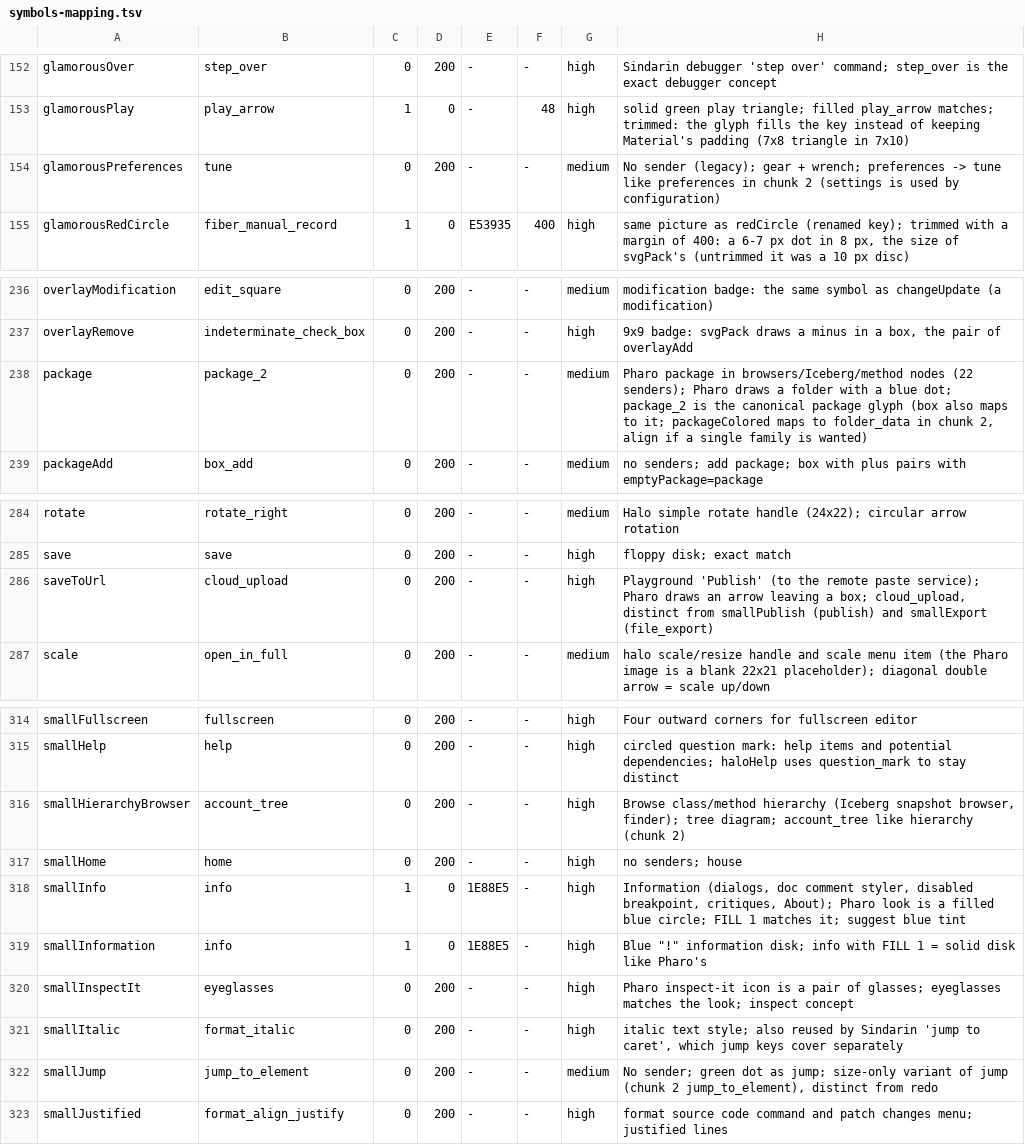
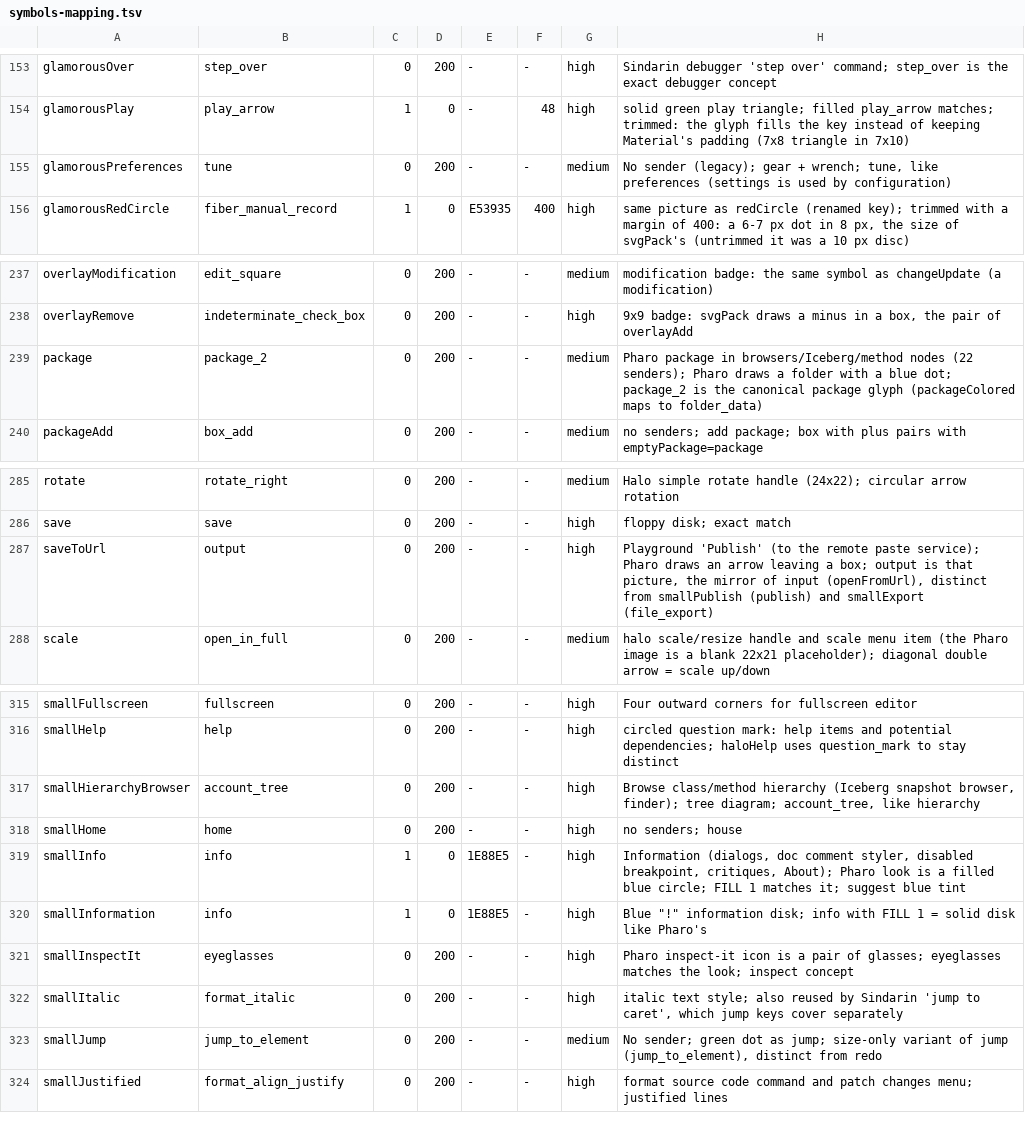
Before and after one commit to massimo-nocentini/material-icons.st, a TSV file: scripts/symbols-mapping.tsv, drawn as a sheet; only a part is shown, gaps mark what is left out; the diff covers the shown part only.

```diff
--- a/scripts/symbols-mapping.tsv
+++ b/scripts/symbols-mapping.tsv
@@ -153,3 +154,3 @@ glamorousOver	step_over	0	200	-	-	high	Sindarin debugger 'step over' command; st
 glamorousPlay	play_arrow	1	0	-	48	high	solid green play triangle; filled play_arrow matches; trimmed: the glyph fills the key instead of keeping Material's padding (7x8 triangle in 7x10)
-glamorousPreferences	tune	0	200	-	-	medium	No sender (legacy); gear + wrench; preferences -> tune like preferences in chunk 2 (settings is used by configuration)
+glamorousPreferences	tune	0	200	-	-	medium	No sender (legacy); gear + wrench; tune, like preferences (settings is used by configuration)
 glamorousRedCircle	fiber_manual_record	1	0	E53935	400	high	same picture as redCircle (renamed key); trimmed with a margin of 400: a 6-7 px dot in 8 px, the size of svgPack's (untrimmed it was a 10 px disc)
@@ -237,3 +238,3 @@ overlayModification	edit_square	0	200	-	-	medium	modification badge: the same sy
 overlayRemove	indeterminate_check_box	0	200	-	-	high	9x9 badge: svgPack draws a minus in a box, the pair of overlayAdd
-package	package_2	0	200	-	-	medium	Pharo package in browsers/Iceberg/method nodes (22 senders); Pharo draws a folder with a blue dot; package_2 is the canonical package glyph (box also maps to it; packageColored maps to folder_data in chunk 2, align if a single family is wanted)
+package	package_2	0	200	-	-	medium	Pharo package in browsers/Iceberg/method nodes (22 senders); Pharo draws a folder with a blue dot; package_2 is the canonical package glyph (packageColored maps to folder_data)
 packageAdd	box_add	0	200	-	-	medium	no senders; add package; box with plus pairs with emptyPackage=package
@@ -285,3 +286,3 @@ rotate	rotate_right	0	200	-	-	medium	Halo simple rotate handle (24x22); circular
 save	save	0	200	-	-	high	floppy disk; exact match
-saveToUrl	cloud_upload	0	200	-	-	high	Playground 'Publish' (to the remote paste service); Pharo draws an arrow leaving a box; cloud_upload, distinct from smallPublish (publish) and smallExport (file_export)
+saveToUrl	output	0	200	-	-	high	Playground 'Publish' (to the remote paste service); Pharo draws an arrow leaving a box; output is that picture, the mirror of input (openFromUrl), distinct from smallPublish (publish) and smallExport (file_export)
 scale	open_in_full	0	200	-	-	medium	halo scale/resize handle and scale menu item (the Pharo image is a blank 22x21 placeholder); diagonal double arrow = scale up/down
@@ -315,3 +316,3 @@ smallFullscreen	fullscreen	0	200	-	-	high	Four outward corners for fullscreen ed
 smallHelp	help	0	200	-	-	high	circled question mark: help items and potential dependencies; haloHelp uses question_mark to stay distinct
-smallHierarchyBrowser	account_tree	0	200	-	-	high	Browse class/method hierarchy (Iceberg snapshot browser, finder); tree diagram; account_tree like hierarchy (chunk 2)
+smallHierarchyBrowser	account_tree	0	200	-	-	high	Browse class/method hierarchy (Iceberg snapshot browser, finder); tree diagram; account_tree, like hierarchy
 smallHome	home	0	200	-	-	high	no senders; house
@@ -321,3 +322,3 @@ smallInspectIt	eyeglasses	0	200	-	-	high	Pharo inspect-it icon is a pair of glas
 smallItalic	format_italic	0	200	-	-	high	italic text style; also reused by Sindarin 'jump to caret', which jump keys cover separately
-smallJump	jump_to_element	0	200	-	-	medium	No sender; green dot as jump; size-only variant of jump (chunk 2 jump_to_element), distinct from redo
+smallJump	jump_to_element	0	200	-	-	medium	No sender; green dot as jump; size-only variant of jump (jump_to_element), distinct from redo
 smallJustified	format_align_justify	0	200	-	-	high	format source code command and patch changes menu; justified lines
```
Also changed, not shown: 1 added row and 13 edited cells elsewhere in this file, 2 other files.
